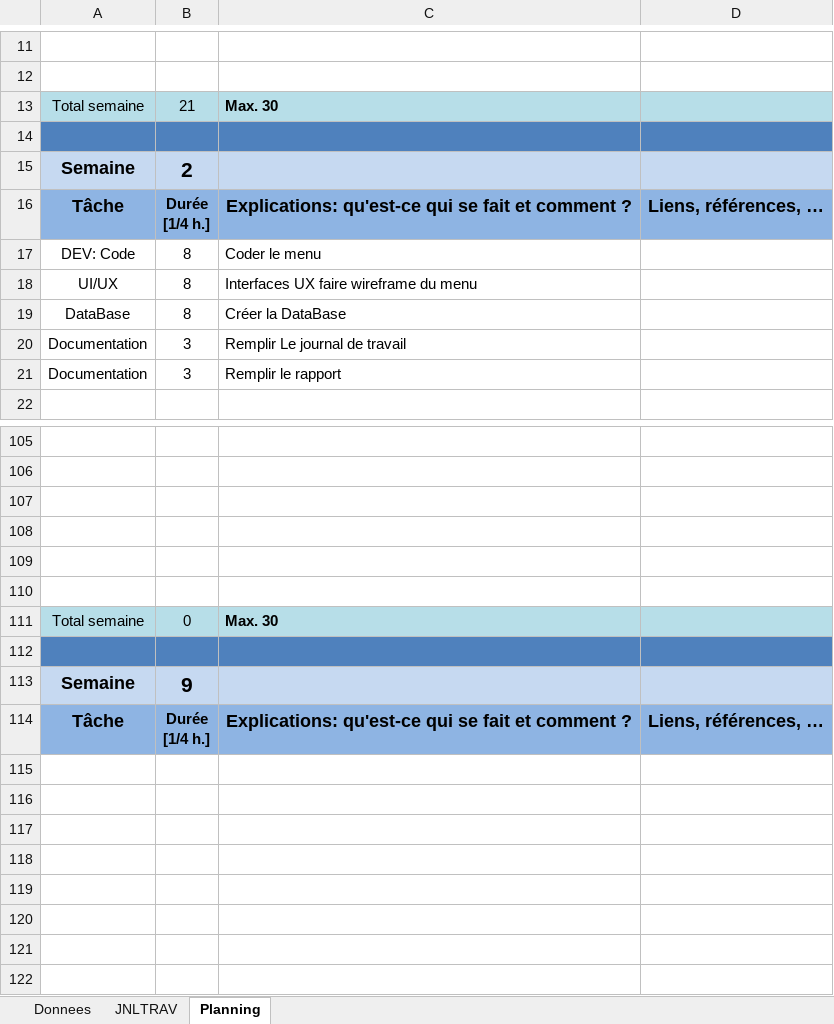
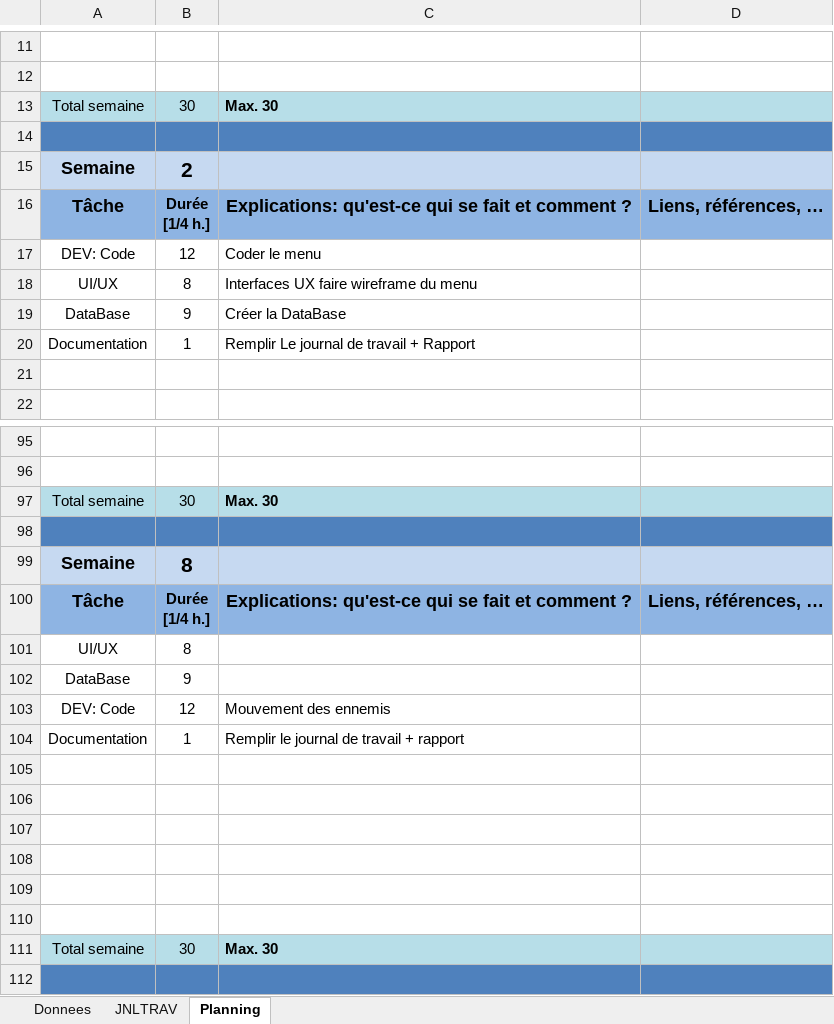
Before and after one commit to C-HM/ShootMeUp, an Excel workbook: DocJrl.xlsm, sheet Planning, drawn as a sheet; only a part is shown, gaps mark what is left out; the shorter side is filled out with more unchanged rows; values as stored, in another font and other column widths than the file's, no borders; charts and pictures not drawn; the diff covers the shown part only; the diff names each change by its address in the sheet, - before the commit and + after, or states it on an @@ line.

Commit message:
Doc(Update)
Tout les document + début du code

```diff
--- a/DocJrl.xlsm (sheet Planning)
+++ b/DocJrl.xlsm (sheet Planning)
-B13: 21
+B13: 30
-B17: 8
+B17: 12
-B19: 8
+B19: 9
-B20: 3
+B20: 1
-C20: Remplir Le journal de travail
+C20: Remplir Le journal de travail + Rapport
-row 21: Documentation | 3 | Remplir le rapport
+row 21: (empty)
+row 97: Total semaine | 30 | Max. 30
+row 98: (empty)
@@ row 72 moved to row 100: Tâche @@
+row 101: UI/UX | 8
+row 102: DataBase | 9
+row 103: DEV: Code | 12 | Mouvement des ennemis
+row 104: Documentation | 1 | Remplir le journal de travail + rapport
+row 109: (empty)
+row 110: (empty)
-B111: 0
+B111: 30
```
Also changed, not shown: 10 added rows, 18 removed rows, 27 edited cells and cell formats elsewhere in this sheet, sheet JNLTRAV, sheet Donnees, charts or pictures, 16 other files.
